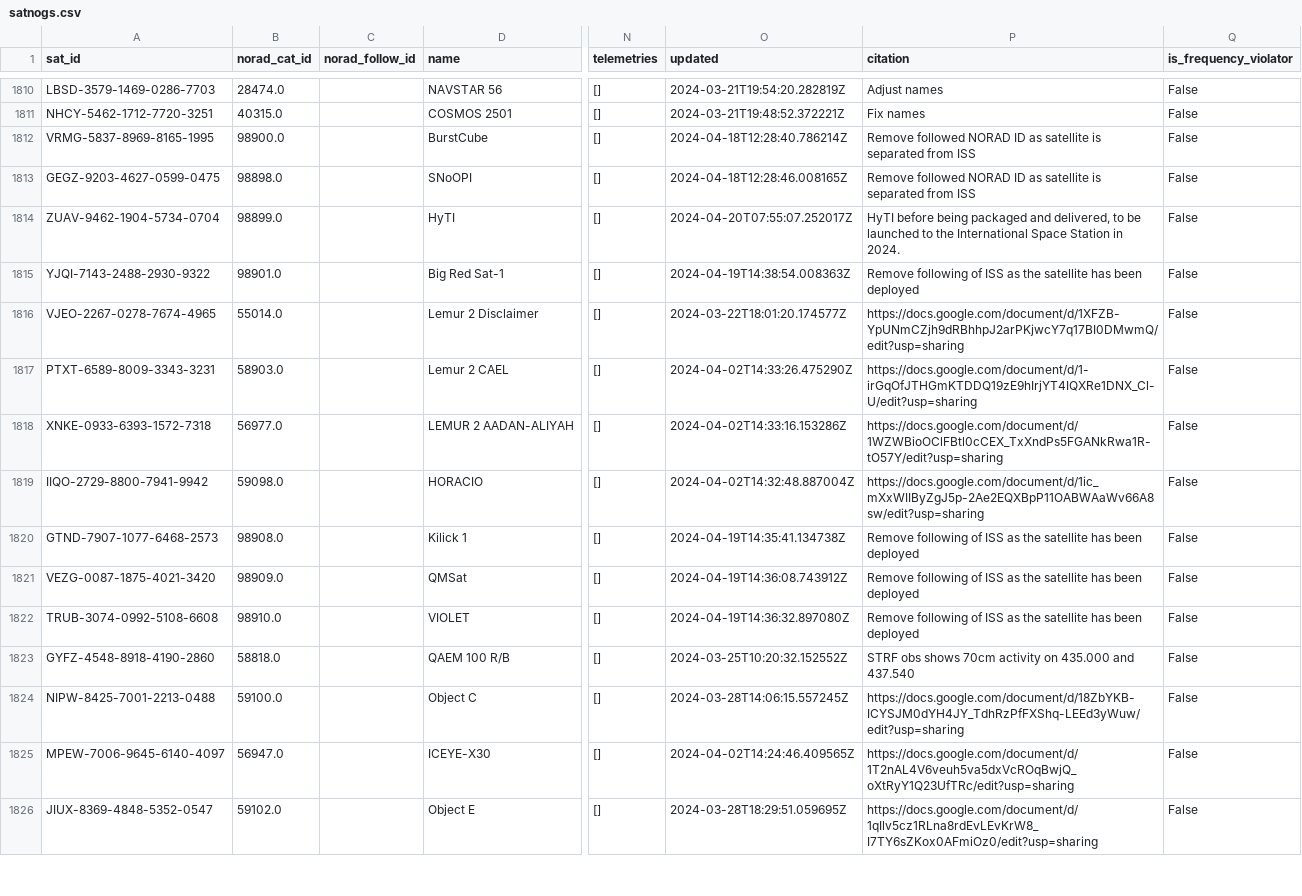
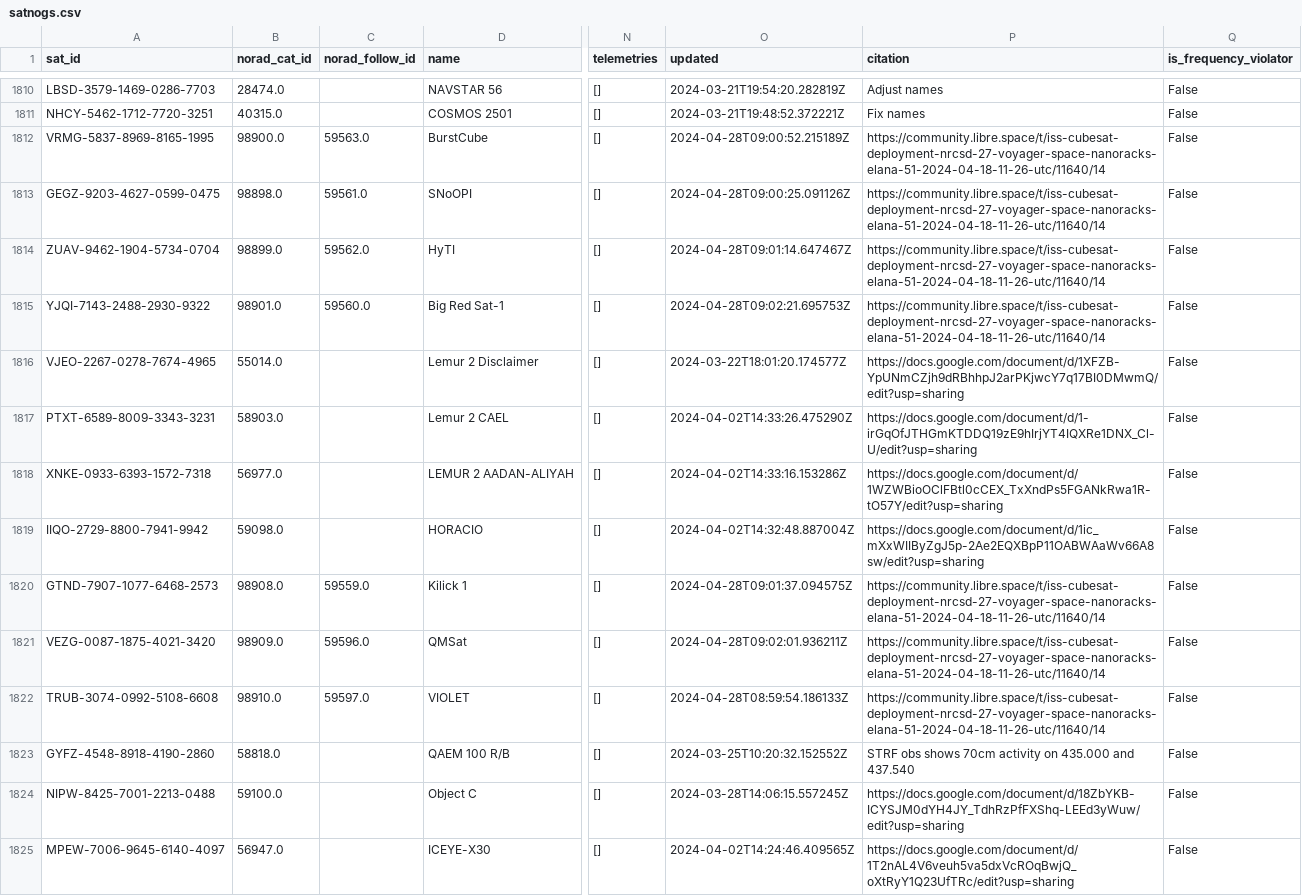
Before and after one commit to Sibizwan5/amateur-satellite-database, a CSV file: data/satnogs.csv, drawn as a sheet; only a part is shown, gaps mark what is left out; the shorter side is filled out with more unchanged rows; the diff names each change by its address in the sheet, - before the commit and + after, or states it on an @@ line.

```diff
--- a/data/satnogs.csv
+++ b/data/satnogs.csv
-C1812 (norad_follow_id): (empty)
+C1812 (norad_follow_id): 59563.0
-O1812 (updated): 2024-04-18T12:28:40.786214Z
+O1812 (updated): 2024-04-28T09:00:52.215189Z
-P1812:P1813 (citation): Remove followed NORAD ID as satellite is separated from ISS
+P1812:P1813 (citation): https://community.libre.space/t/iss-cubesat-deployment-nrcsd-27-voyager-space-nanoracks-elana-51-2024-04-18-11-26-utc/11640/14
-C1813 (norad_follow_id): (empty)
+C1813 (norad_follow_id): 59561.0
-O1813 (updated): 2024-04-18T12:28:46.008165Z
+O1813 (updated): 2024-04-28T09:00:25.091126Z
-C1814 (norad_follow_id): (empty)
+C1814 (norad_follow_id): 59562.0
-O1814 (updated): 2024-04-20T07:55:07.252017Z
+O1814 (updated): 2024-04-28T09:01:14.647467Z
-P1814 (citation): HyTI before being packaged and delivered, to be launched to the International Space Station in 2024.
+P1814 (citation): https://community.libre.space/t/iss-cubesat-deployment-nrcsd-27-voyager-space-nanoracks-elana-51-2024-04-18-11-26-utc/11640/14
-C1815 (norad_follow_id): (empty)
+C1815 (norad_follow_id): 59560.0
-O1815 (updated): 2024-04-19T14:38:54.008363Z
+O1815 (updated): 2024-04-28T09:02:21.695753Z
-P1815 (citation): Remove following of ISS as the satellite has been deployed
+P1815 (citation): https://community.libre.space/t/iss-cubesat-deployment-nrcsd-27-voyager-space-nanoracks-elana-51-2024-04-18-11-26-utc/11640/14
-C1820 (norad_follow_id): (empty)
+C1820 (norad_follow_id): 59559.0
-O1820 (updated): 2024-04-19T14:35:41.134738Z
+O1820 (updated): 2024-04-28T09:01:37.094575Z
-P1820:P1822 (citation): Remove following of ISS as the satellite has been deployed
+P1820:P1822 (citation): https://community.libre.space/t/iss-cubesat-deployment-nrcsd-27-voyager-space-nanoracks-elana-51-2024-04-18-11-26-utc/11640/14
-C1821 (norad_follow_id): (empty)
+C1821 (norad_follow_id): 59596.0
-O1821 (updated): 2024-04-19T14:36:08.743912Z
+O1821 (updated): 2024-04-28T09:02:01.936211Z
-C1822 (norad_follow_id): (empty)
+C1822 (norad_follow_id): 59597.0
-O1822 (updated): 2024-04-19T14:36:32.897080Z
+O1822 (updated): 2024-04-28T08:59:54.186133Z
```
Also changed, not shown: data/amsat-active-frequencies.csv, data/amsat-all-frequencies.csv, 3 other files.
